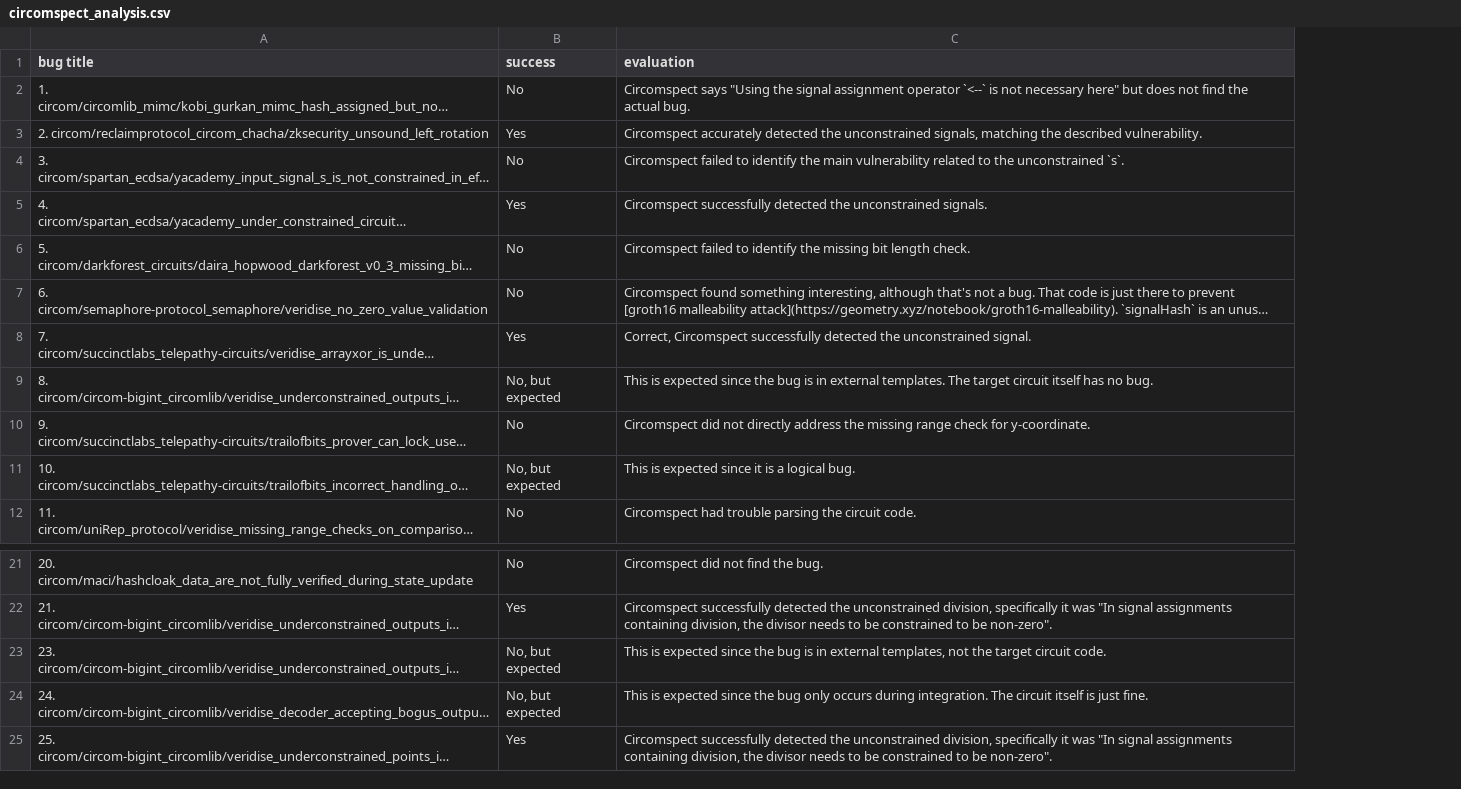
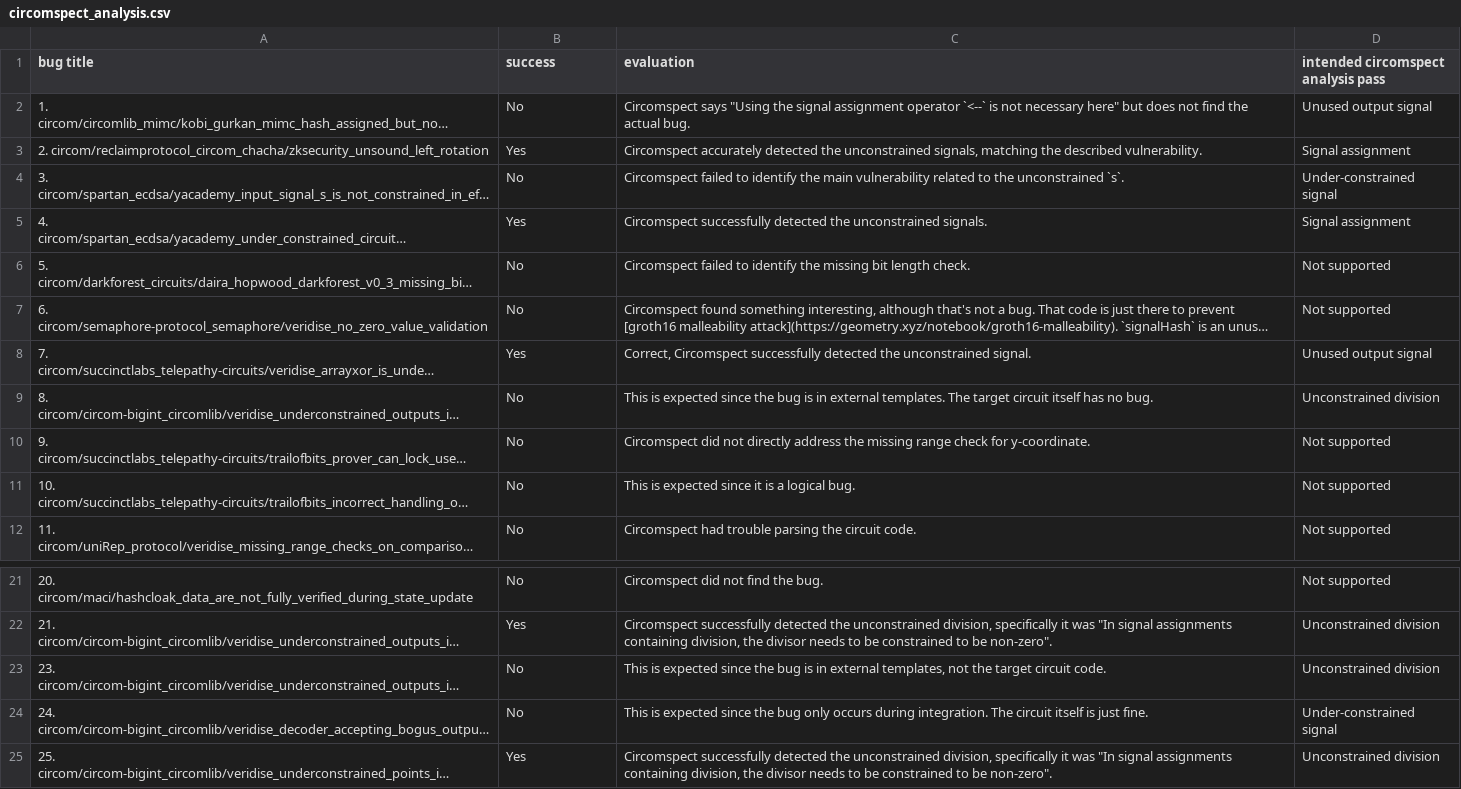
Before and after one commit to zksecurity/zkbugs, a CSV file: tools/circomspect/circomspect_analysis.csv, drawn as a sheet; only a part is shown, gaps mark what is left out; long unchanged cells end in …; the diff names each change by its address in the sheet, - before the commit and + after, or states it on an @@ line.

Commit message:
circomspect final

```diff
--- a/tools/circomspect/circomspect_analysis.csv
+++ b/tools/circomspect/circomspect_analysis.csv
+column D, rows 1-12: intended circomspect analysis pass | Unused output signal | Signal assignment | Under-constrained signal | Signal assignment | Not supported | Not supported | Unused output signal | Unconstrained division | Not supported | Not supported | Not supported; rows 21-25: Not supported | Unconstrained division | Unconstrained division | Under-constrained signal | Unconstrained division
-B9 (success): No, but expected
+B9 (success): No
-B11 (success): No, but expected
+B11 (success): No
-B23:B24 (success): No, but expected
+B23:B24 (success): No
```
Also changed, not shown: 2 other files.
